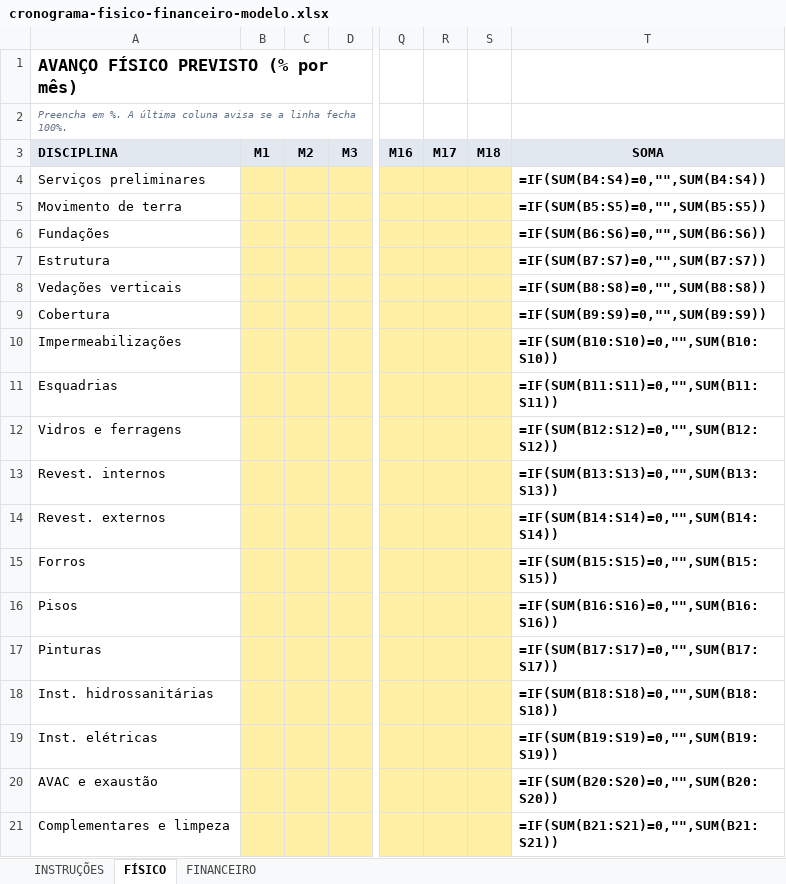
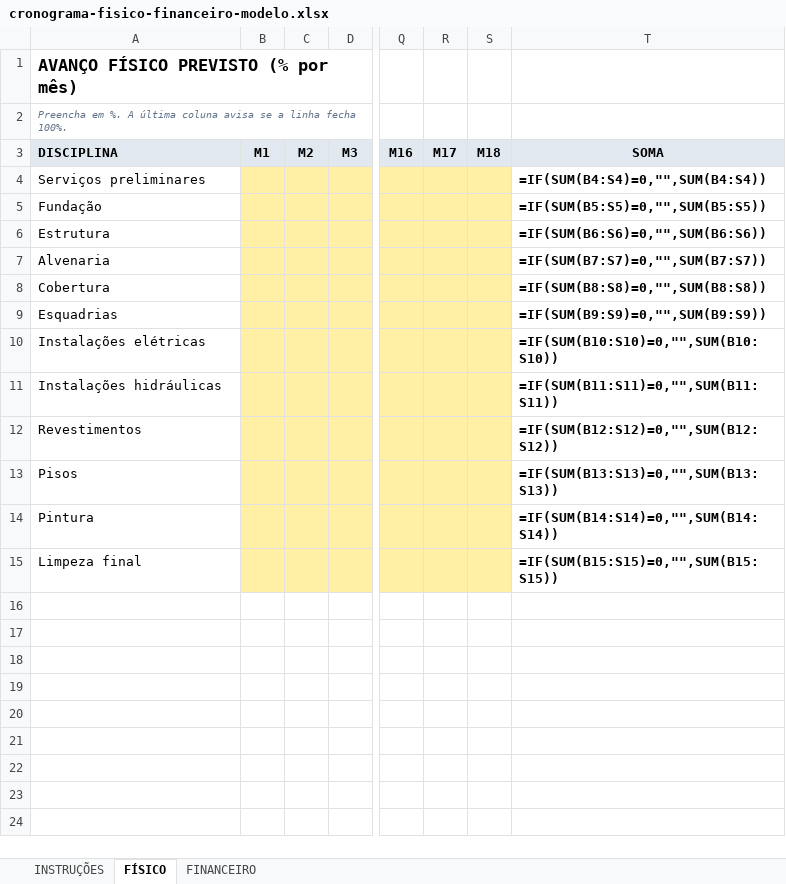
Before and after one commit to pedrozellmer/ai-arq, an Excel workbook: blog/downloads/cronograma-fisico-financeiro-modelo.xlsx, sheet FÍSICO, drawn as a sheet; only a part is shown, gaps mark what is left out; values as stored, in another font and other column widths than the file's, no borders; formulas without a stored value are shown as written; removed rows and columns are numbered as before the commit, all else as after; rows hold the shown columns only; the diff names each change by its address in the sheet, - before the commit and + after, or states it on an @@ line.

```diff
--- a/blog/downloads/cronograma-fisico-financeiro-modelo.xlsx (sheet FÍSICO)
+++ b/blog/downloads/cronograma-fisico-financeiro-modelo.xlsx (sheet FÍSICO)
-A5: Movimento de terra
+A5: Fundação
-row 6: Fundações |  |  |  |  |  |  | =IF(SUM(B6:S6)=0,"",SUM(B6:S6))
-T6: =IF(SUM(B7:S7)=0,"",SUM(B7:S7))
+T6: =IF(SUM(B6:S6)=0,"",SUM(B6:S6))
-row 8: Vedações verticais |  |  |  |  |  |  | =IF(SUM(B8:S8)=0,"",SUM(B8:S8))
+row 7: Alvenaria |  |  |  |  |  |  | =IF(SUM(B7:S7)=0,"",SUM(B7:S7))
-T8: =IF(SUM(B9:S9)=0,"",SUM(B9:S9))
+T8: =IF(SUM(B8:S8)=0,"",SUM(B8:S8))
-row 10: Impermeabilizações |  |  |  |  |  |  | =IF(SUM(B10:S10)=0,"",SUM(B10:S10))
-T9: =IF(SUM(B11:S11)=0,"",SUM(B11:S11))
+T9: =IF(SUM(B9:S9)=0,"",SUM(B9:S9))
+row 10: Instalações elétricas |  |  |  |  |  |  | =IF(SUM(B10:S10)=0,"",SUM(B10:S10))
+row 11: Instalações hidráulicas |  |  |  |  |  |  | =IF(SUM(B11:S11)=0,"",SUM(B11:S11))
-A12: Vidros e ferragens
+A12: Revestimentos
-row 13: Revest. internos |  |  |  |  |  |  | =IF(SUM(B13:S13)=0,"",SUM(B13:S13))
-row 14: Revest. externos |  |  |  |  |  |  | =IF(SUM(B14:S14)=0,"",SUM(B14:S14))
-row 15: Forros |  |  |  |  |  |  | =IF(SUM(B15:S15)=0,"",SUM(B15:S15))
-T13: =IF(SUM(B16:S16)=0,"",SUM(B16:S16))
+T13: =IF(SUM(B13:S13)=0,"",SUM(B13:S13))
-A14: Pinturas
+A14: Pintura
-T14: =IF(SUM(B17:S17)=0,"",SUM(B17:S17))
+T14: =IF(SUM(B14:S14)=0,"",SUM(B14:S14))
-row 18: Inst. hidrossanitárias |  |  |  |  |  |  | =IF(SUM(B18:S18)=0,"",SUM(B18:S18))
-row 19: Inst. elétricas |  |  |  |  |  |  | =IF(SUM(B19:S19)=0,"",SUM(B19:S19))
-row 20: AVAC e exaustão |  |  |  |  |  |  | =IF(SUM(B20:S20)=0,"",SUM(B20:S20))
-row 21: Complementares e limpeza |  |  |  |  |  |  | =IF(SUM(B21:S21)=0,"",SUM(B21:S21))
+row 15: Limpeza final |  |  |  |  |  |  | =IF(SUM(B15:S15)=0,"",SUM(B15:S15))
```
Also changed, not shown: sheet FINANCEIRO, charts or pictures, blog/downloads/quantitativo-sinapi-planilha-modelo.xlsx, 3 other files.
